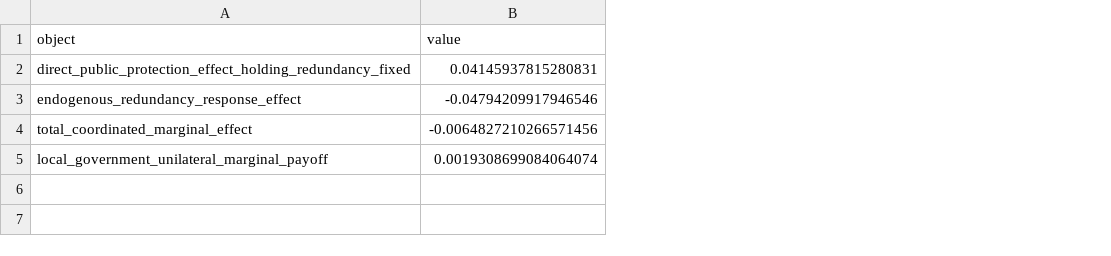
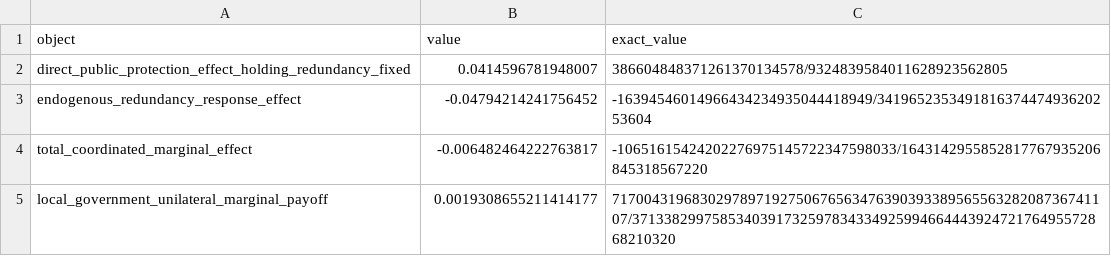
Before and after one commit to ryotamatsuki/public-climate-protection-private-production-redundancy, a CSV file: tables/channel_decomposition.csv, drawn as a sheet; the diff names each change by its address in the sheet, - before the commit and + after, or states it on an @@ line.

Commit message:
Finalize independent audit repair and v3 theory freeze
Completes the hostile pre-submission audit repairs, explicitly carries clipped-backup contraction into the open-set proof, makes Figure 1 accessible by line style and emits Fig1.eps, re-freezes the repaired scientific object as PCPPR-THEORY-FREEZE-2026-10-02-v3, and adds a CI-enforced scientific-object lock. PR verify and Lean reproduction are green.

```diff
--- a/tables/channel_decomposition.csv
+++ b/tables/channel_decomposition.csv
+column C (exact_value), rows 2-5: 386604848371261370134578/9324839584011628923562805 | -16394546014966434234935044418949/341965235349181637447493620253604 | -10651615424202276975145722347598033/1643142955852817767935206845318567220 | 717004319683029789719275067656347639039338956556328208736741107/371338299758534039173259783433492599466444392472176495572868210320
-B2 (value): 0.04145937815280831
+B2 (value): 0.0414596781948007
-B3 (value): -0.04794209917946546
+B3 (value): -0.04794214241756452
-B4 (value): -0.0064827210266571456
+B4 (value): -0.006482464222763817
-B5 (value): 0.0019308699084064074
+B5 (value): 0.0019308655211414177
```
Also changed, not shown: 58 other files.
